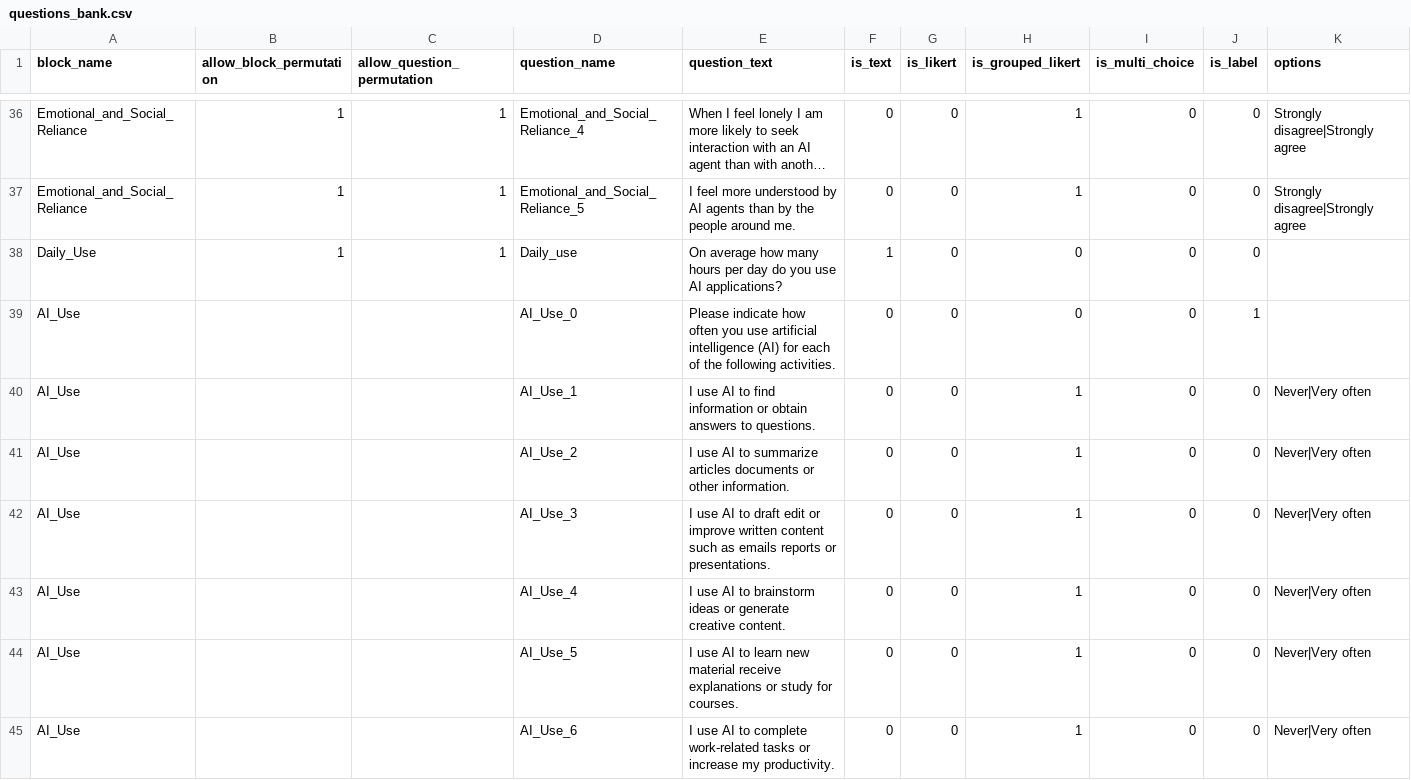
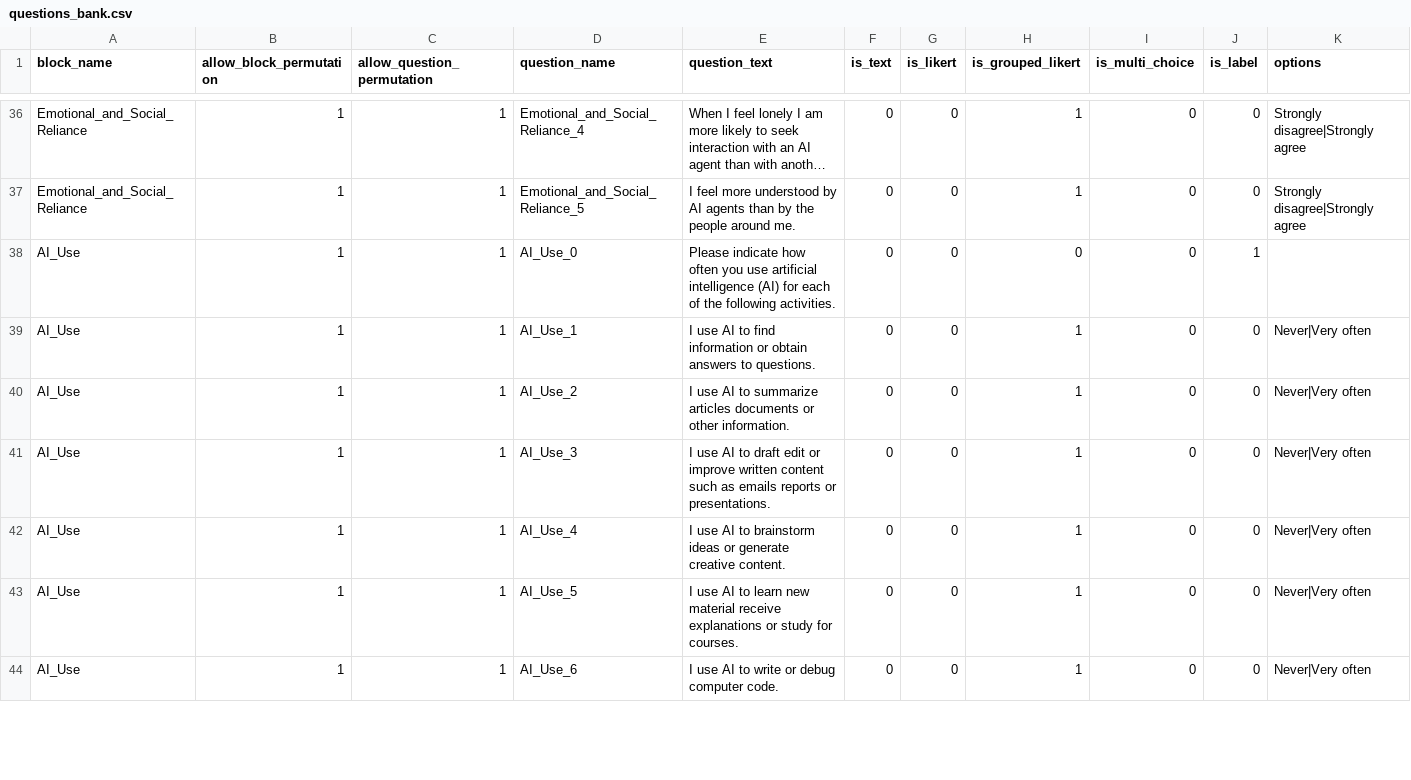
Before and after one commit to ProfNaama/AI_CMU_Survey, a CSV file: experiment_configuration/questions_bank.csv, drawn as a sheet; only a part is shown, gaps mark what is left out; long unchanged cells end in …; removed rows and columns are numbered as before the commit, all else as after; the diff covers the shown part only; the diff names each change by its address in the sheet, - before the commit and + after, or states it on an @@ line.

```diff
--- a/experiment_configuration/questions_bank.csv
+++ b/experiment_configuration/questions_bank.csv
-row 38: Daily_Use | 1 | 1 | Daily_use | On average how many hours per day do you use AI applications? | 1 | 0 | 0 | 0 | 0
-B38:B44 (allow_block_permutation): (empty)
+B38:B44 (allow_block_permutation): 1
-C38:C44 (allow_question_permutation): (empty)
+C38:C44 (allow_question_permutation): 1
-E44 (question_text): …AI to complete work-related tasks or increase my productivity.
+E44 (question_text): …AI to write or debug computer code.
```
Also changed, not shown: 1 added row and 22 edited cells elsewhere in this file, 1 other file.
